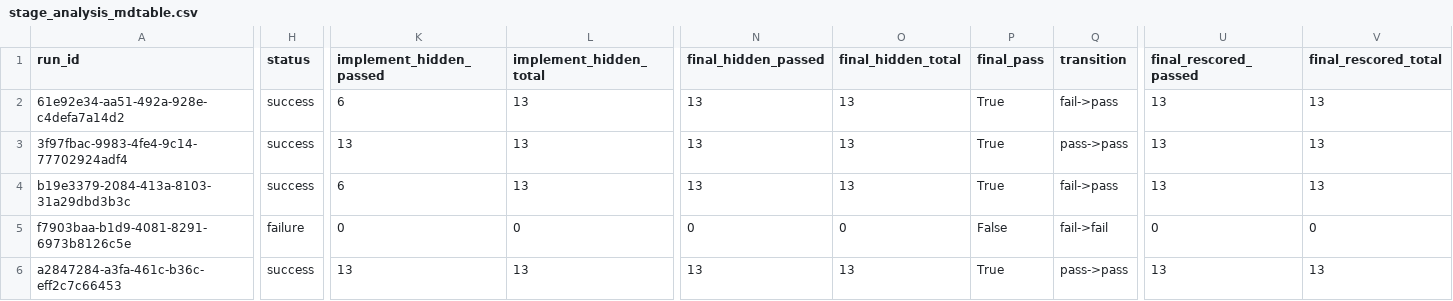
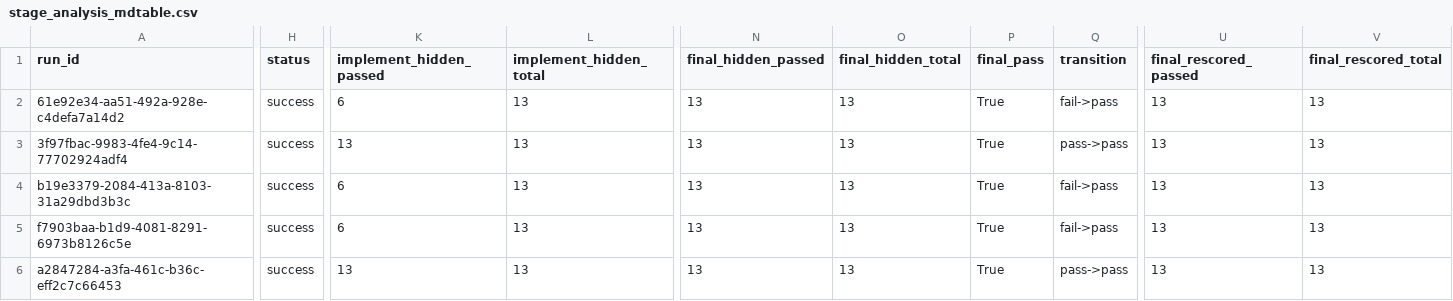
Before and after one commit to peetuvu/thesis-agent-benchmark, a CSV file: analysis/stage_analysis_mdtable.csv, drawn as a sheet; only a part is shown, gaps mark what is left out; the diff covers the shown part only; the diff names each change by its address in the sheet, - before the commit and + after, or states it on an @@ line.

Commit message:
Add final analysis for all four tasks

```diff
--- a/analysis/stage_analysis_mdtable.csv
+++ b/analysis/stage_analysis_mdtable.csv
-H5 (status): failure
+H5 (status): success
-K5 (implement_hidden_passed): 0
+K5 (implement_hidden_passed): 6
-L5 (implement_hidden_total): 0
+L5 (implement_hidden_total): 13
-N5 (final_hidden_passed): 0
+N5 (final_hidden_passed): 13
-O5 (final_hidden_total): 0
+O5 (final_hidden_total): 13
-P5 (final_pass): False
+P5 (final_pass): True
-Q5 (transition): fail->fail
+Q5 (transition): fail->pass
-U5 (final_rescored_passed): 0
+U5 (final_rescored_passed): 13
-V5 (final_rescored_total): 0
+V5 (final_rescored_total): 13
```
Also changed, not shown: 42 edited cells elsewhere in this file, 4 other files.
